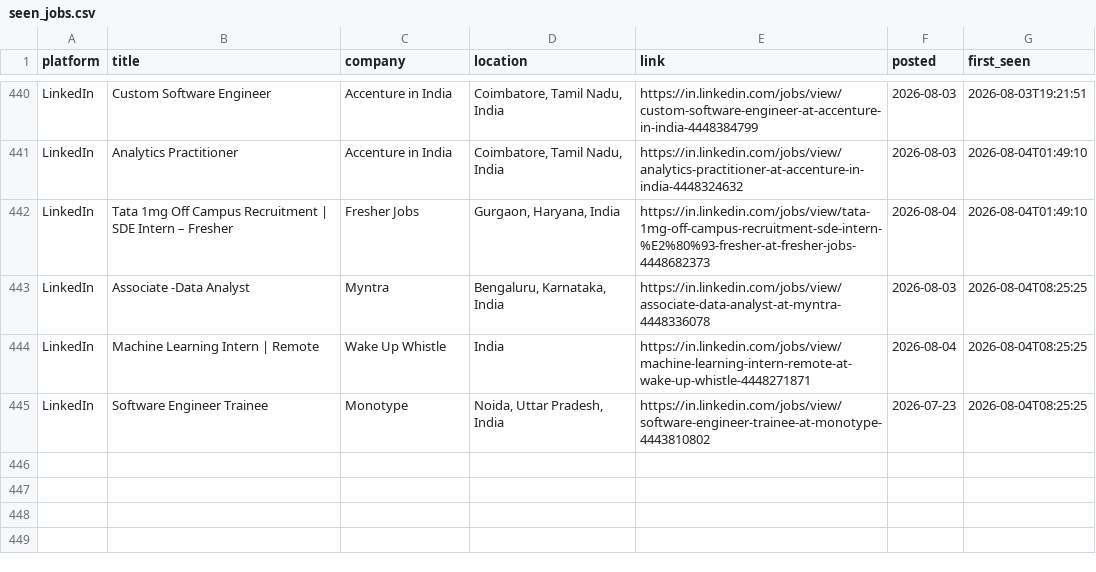
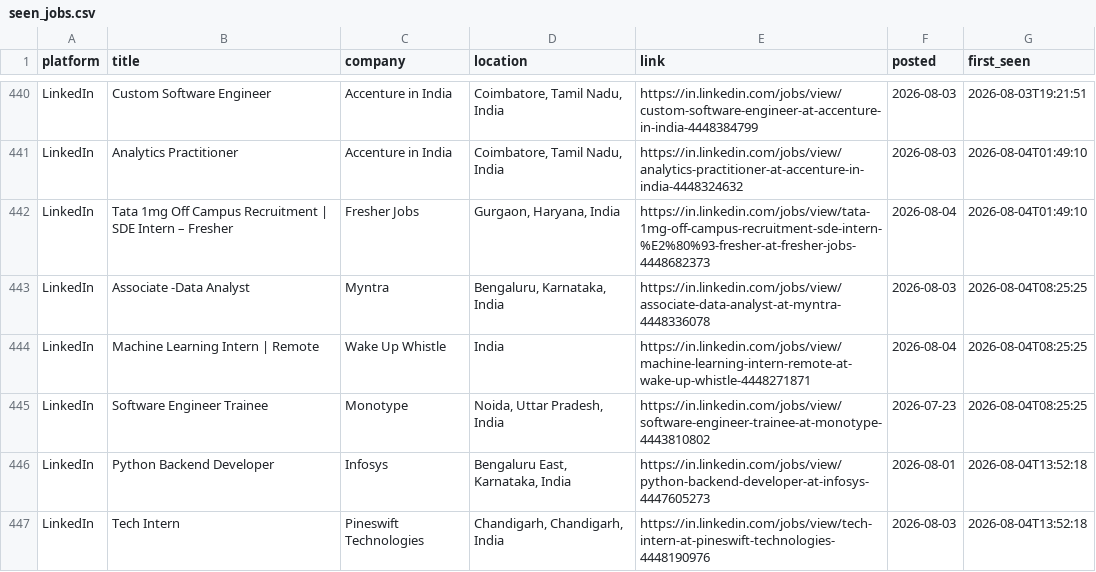
Before and after one commit to Kapilprajapat234/job-alert-bot, a CSV file: data/seen_jobs.csv, drawn as a sheet; only a part is shown, gaps mark what is left out; the diff names each change by its address in the sheet, - before the commit and + after, or states it on an @@ line.

```diff
--- a/data/seen_jobs.csv
+++ b/data/seen_jobs.csv
+row 446: LinkedIn | Python Backend Developer | Infosys | Bengaluru East, Karnataka, India | https://in.linkedin.com/jobs/view/python-backend-developer-at-infosys-4447605273 | 2026-08-01 | 2026-08-04T13:52:18
+row 447: LinkedIn | Tech Intern | Pineswift Technologies | Chandigarh, Chandigarh, India | https://in.linkedin.com/jobs/view/tech-intern-at-pineswift-technologies-4448190976 | 2026-08-03 | 2026-08-04T13:52:18
```
Also changed, not shown: data/new_jobs_latest_run.csv, 1 other file.
